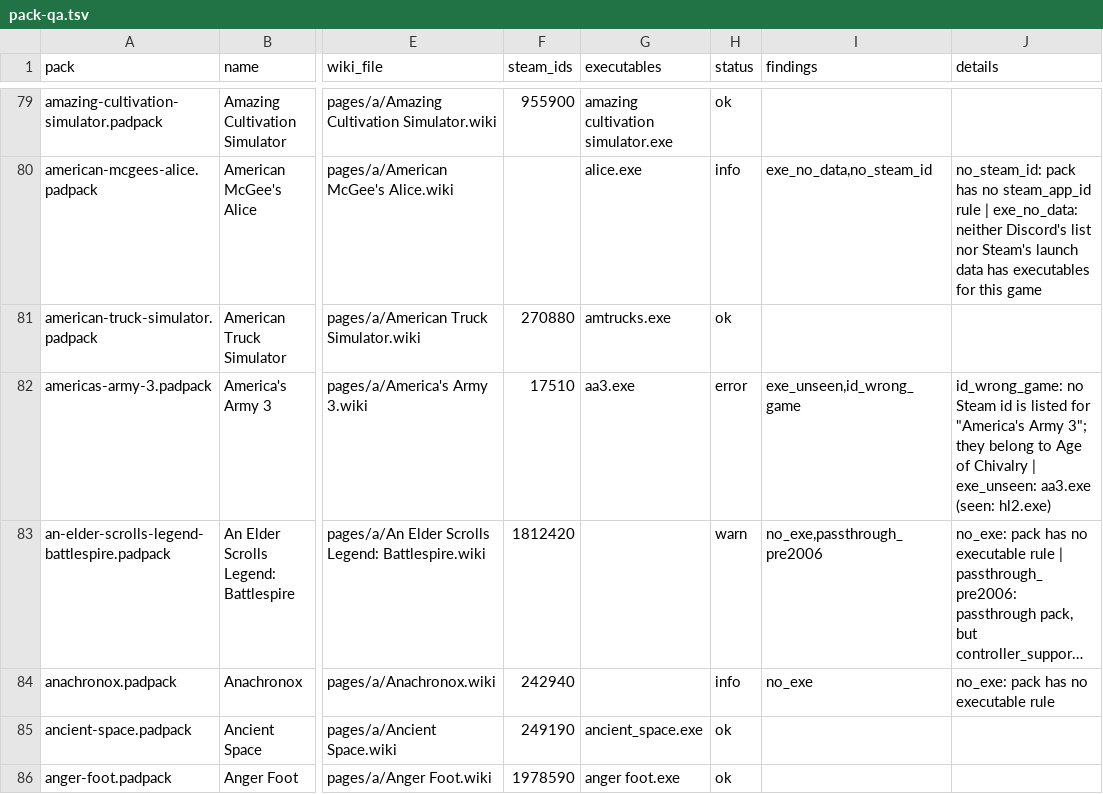
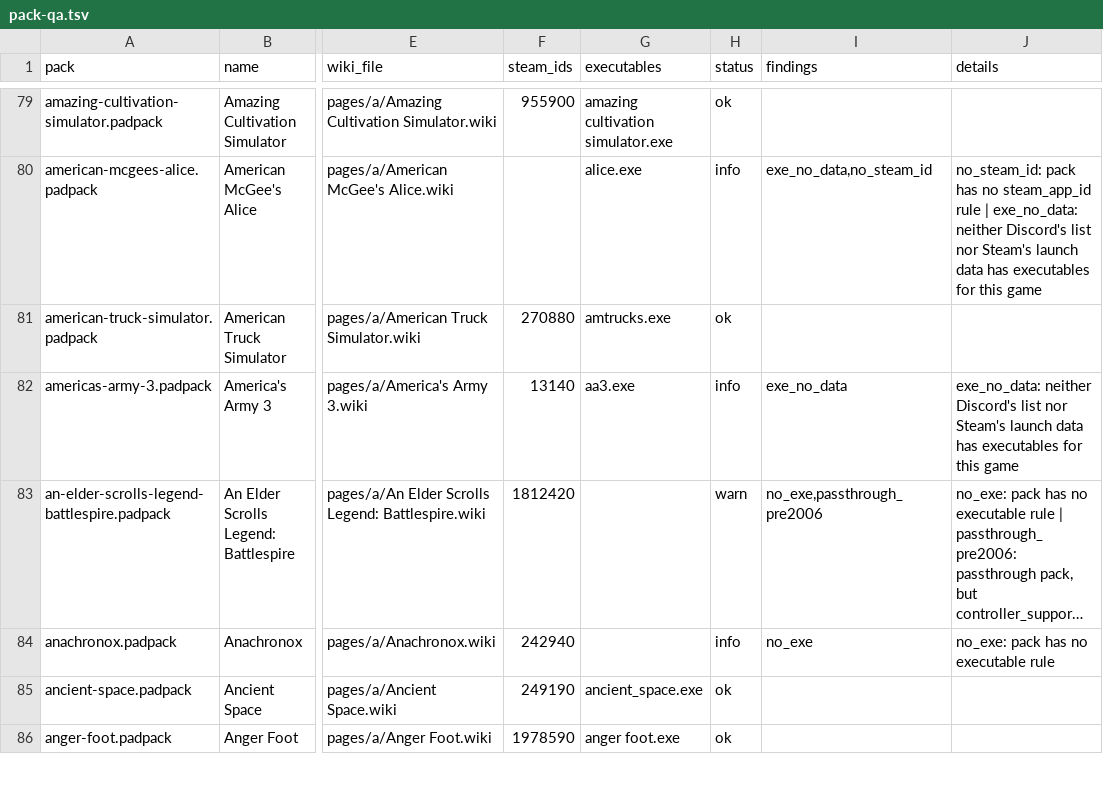
Before and after one commit to marcinkoza0922/padwight, a TSV file: docs/development/pack-qa.tsv, drawn as a sheet; only a part is shown, gaps mark what is left out; long unchanged cells end in …; the diff covers the shown part only; the diff names each change by its address in the sheet, - before the commit and + after, or states it on an @@ line.

```diff
--- a/docs/development/pack-qa.tsv
+++ b/docs/development/pack-qa.tsv
-F82 (steam_ids): 17510
+F82 (steam_ids): 13140
-H82 (status): error
+H82 (status): info
-I82 (findings): exe_unseen,id_wrong_game
+I82 (findings): exe_no_data
-J82 (details): id_wrong_game: no Steam id is listed for "America's Army 3"; they belong to Age of Chivalry | exe_unseen: aa3.exe (seen: hl2.exe)
+J82 (details): exe_no_data: neither Discord's list nor Steam's launch data has executables for this game
```
Also changed, not shown: 5 added rows, 4 removed rows and 13 edited cells elsewhere in this file, 12 other files.
